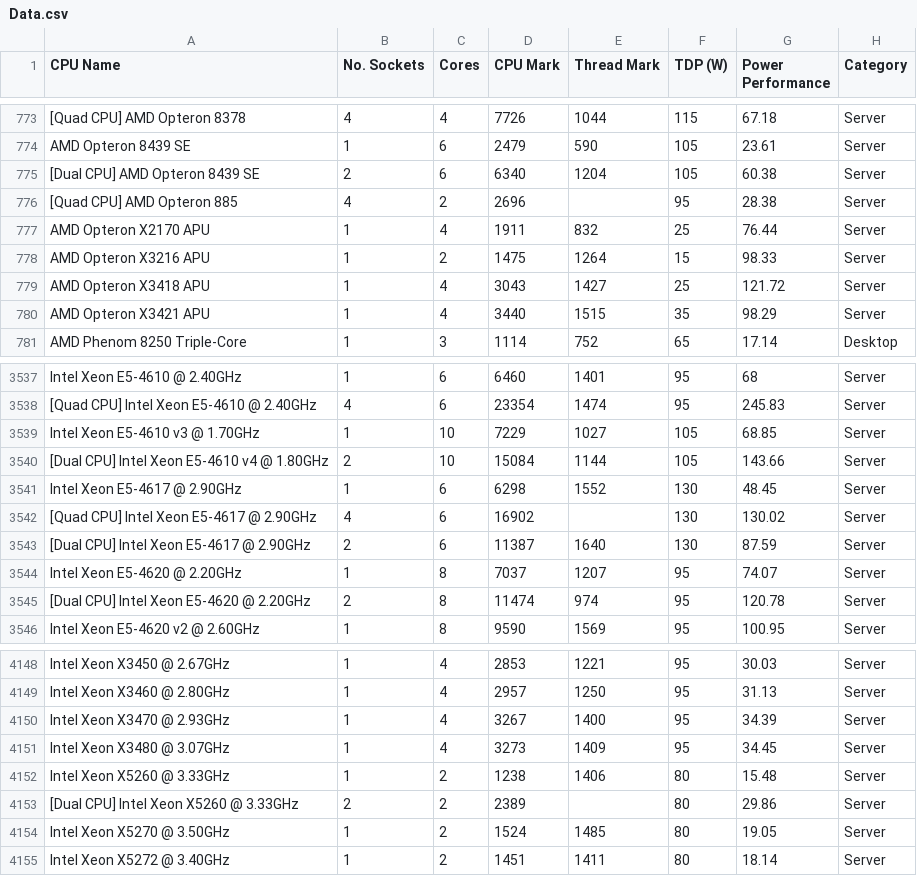
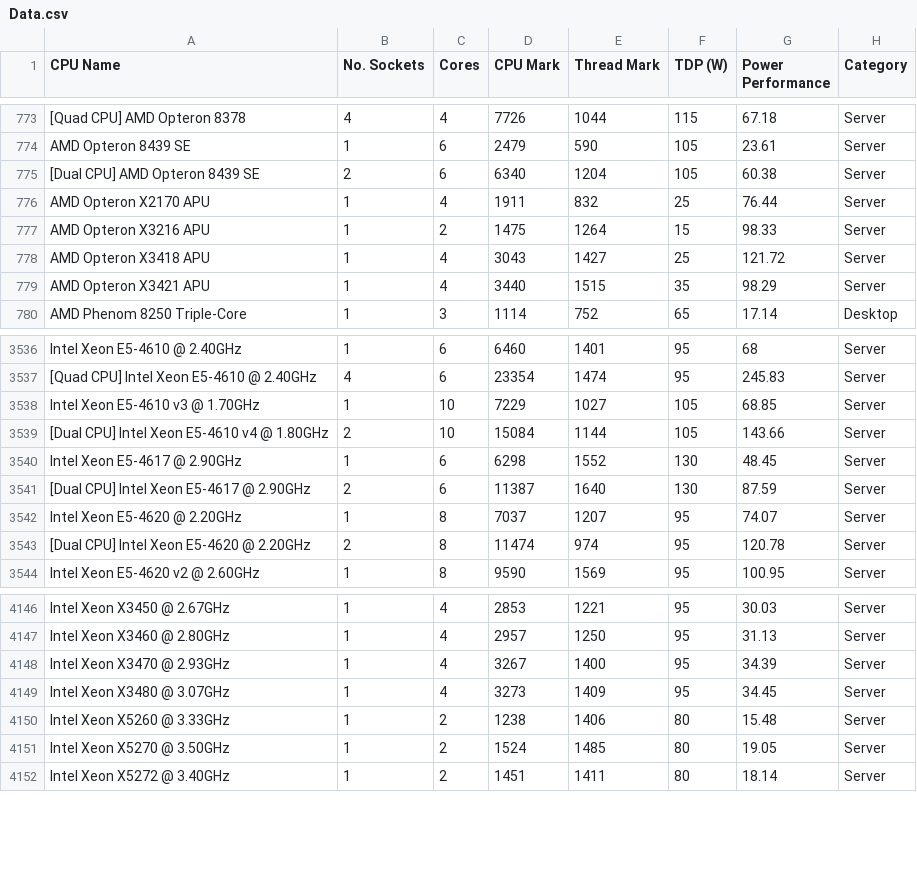
Before and after one commit to N1kutu/csc1104-project, a CSV file: Data.csv, drawn as a sheet; only a part is shown, gaps mark what is left out; the diff names each change by its address in the sheet, - before the commit and + after, or states it on an @@ line.

Commit message:
Added trimmed data + python scripts for them + classes for CPU Mark

```diff
--- a/Data.csv
+++ b/Data.csv
-row 776: [Quad CPU] AMD Opteron 885 | 4 | 2 | 2696 |  | 95 | 28.38 | Server
-row 3542: [Quad CPU] Intel Xeon E5-4617 @ 2.90GHz | 4 | 6 | 16902 |  | 130 | 130.02 | Server
-row 4153: [Dual CPU] Intel Xeon X5260 @ 3.33GHz | 2 | 2 | 2389 |  | 80 | 29.86 | Server
```
Also changed, not shown: 7 other files.
